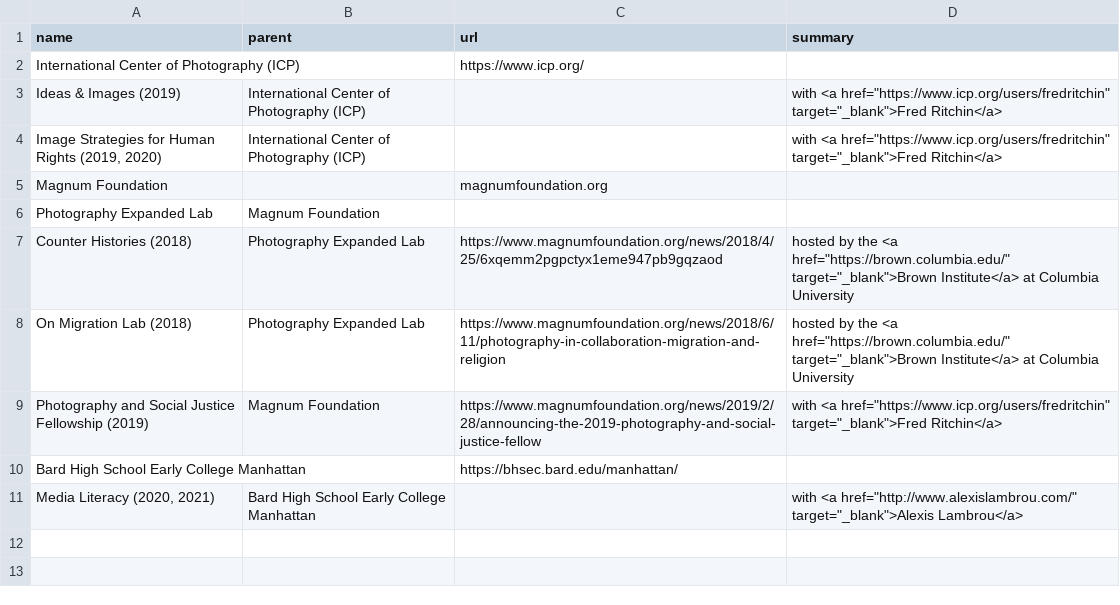
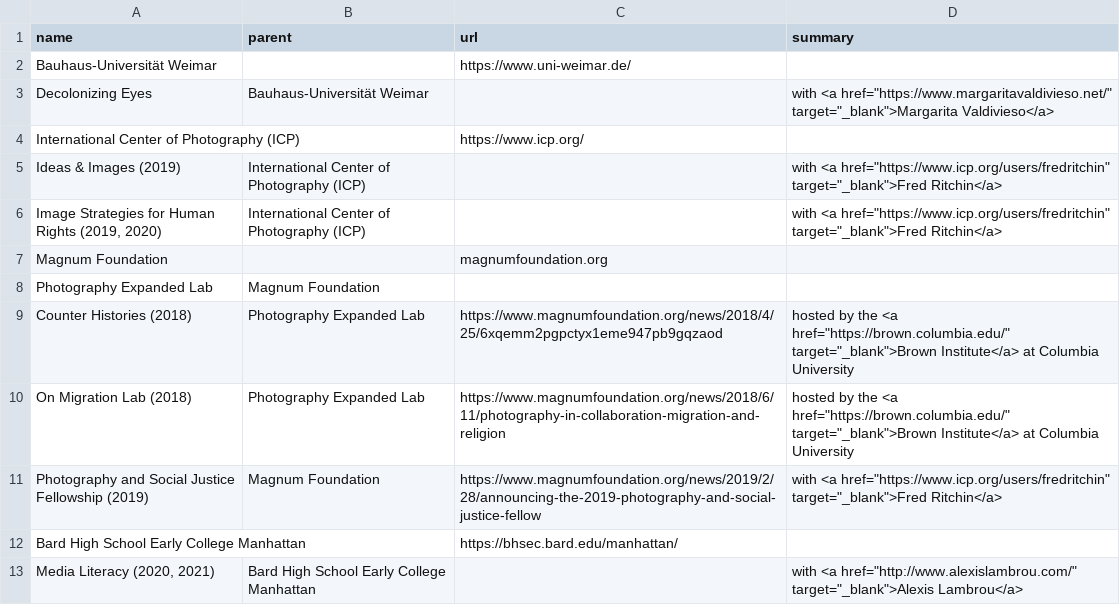
Before and after one commit to coreytegeler/coreytegeler.github.io, a CSV file: data/raw/workshops-data.csv, drawn as a sheet; the diff names each change by its address in the sheet, - before the commit and + after, or states it on an @@ line.

```diff
--- a/data/raw/workshops-data.csv
+++ b/data/raw/workshops-data.csv
+row 2: Bauhaus-Universität Weimar |  | https://www.uni-weimar.de/
+row 3: Decolonizing Eyes | Bauhaus-Universität Weimar |  | with <a href="https://www.margaritavaldivieso.net/" target="_blank">Margarita Valdivieso</a>
```
Also changed, not shown: data/raw/commissions-data.csv, data/raw/teaching-data.csv, 1 other file.
